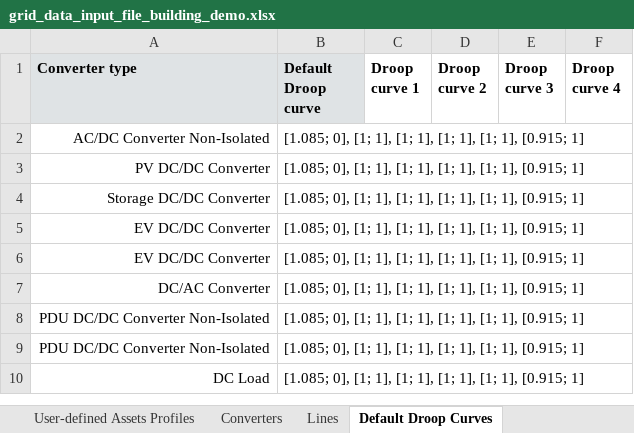
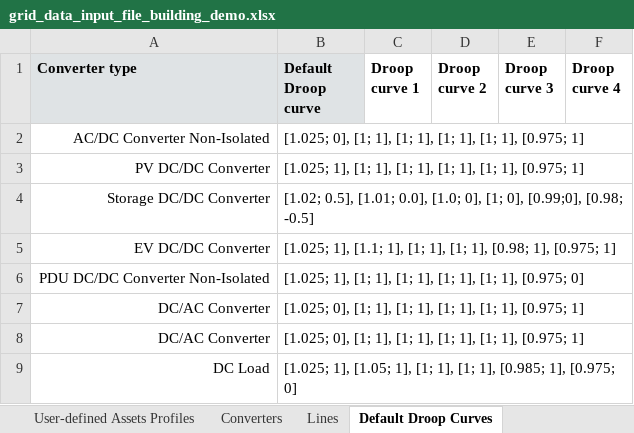
Before and after one commit to SHIFT2DC/dc_design_tool, an Excel workbook: grid_data_input_file_building_demo.xlsx, sheet Default Droop Curves, drawn as a sheet; values as stored, in another font and other column widths than the file's, no borders; removed rows and columns are numbered as before the commit, all else as after; the diff names each change by its address in the sheet, - before the commit and + after, or states it on an @@ line.

Commit message:
droop_correction

```diff
--- a/grid_data_input_file_building_demo.xlsx (sheet Default Droop Curves)
+++ b/grid_data_input_file_building_demo.xlsx (sheet Default Droop Curves)
-B2 (Default Droop curve): [1.085; 0], [1; 1], [1; 1], [1; 1], [1; 1], [0.915; 1]
+B2 (Default Droop curve): [1.025; 0], [1; 1], [1; 1], [1; 1], [1; 1], [0.975; 1]
-B3 (Default Droop curve): [1.085; 0], [1; 1], [1; 1], [1; 1], [1; 1], [0.915; 1]
+B3 (Default Droop curve): [1.025; 1], [1; 1], [1; 1], [1; 1], [1; 1], [0.975; 1]
-B4 (Default Droop curve): [1.085; 0], [1; 1], [1; 1], [1; 1], [1; 1], [0.915; 1]
+B4 (Default Droop curve): [1.02; 0.5], [1.01; 0.0], [1.0; 0], [1; 0], [0.99;0], [0.98; -0.5]
-B5 (Default Droop curve): [1.085; 0], [1; 1], [1; 1], [1; 1], [1; 1], [0.915; 1]
+B5 (Default Droop curve): [1.025; 1], [1.1; 1], [1; 1], [1; 1], [0.98; 1], [0.975; 1]
+row 6: PDU DC/DC Converter Non-Isolated | [1.025; 1], [1; 1], [1; 1], [1; 1], [1; 1], [0.975; 0]
-A7 (Converter type): EV DC/DC Converter
+A7 (Converter type): DC/AC Converter
-B7:B8 (Default Droop curve): [1.085; 0], [1; 1], [1; 1], [1; 1], [1; 1], [0.915; 1]
+B7:B8 (Default Droop curve): [1.025; 0], [1; 1], [1; 1], [1; 1], [1; 1], [0.975; 1]
-row 8: PDU DC/DC Converter Non-Isolated | [1.085; 0], [1; 1], [1; 1], [1; 1], [1; 1], [0.915; 1]
-row 9: PDU DC/DC Converter Non-Isolated | [1.085; 0], [1; 1], [1; 1], [1; 1], [1; 1], [0.915; 1]
-B9 (Default Droop curve): [1.085; 0], [1; 1], [1; 1], [1; 1], [1; 1], [0.915; 1]
+B9 (Default Droop curve): [1.025; 1], [1.05; 1], [1; 1], [1; 1], [0.985; 1], [0.975; 0]
```
Also changed, not shown: sheet Lines, sheet Assets Nodes, 6 other files.
